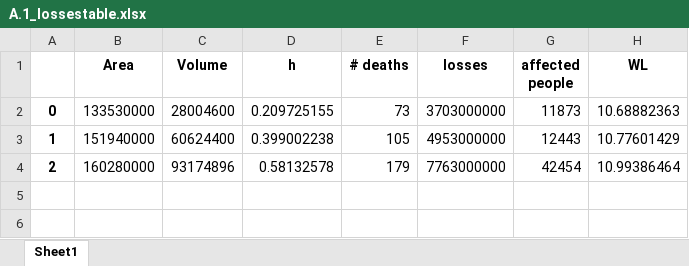
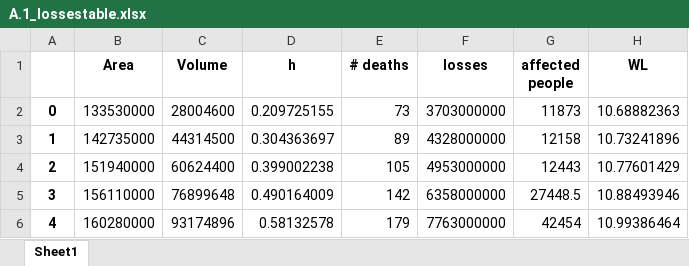
Before and after one commit to yhienz/epa141A_group3, an Excel workbook: final_ass_time_changed/data/losses_tables/A.1_lossestable.xlsx, sheet Sheet1, drawn as a sheet; values as stored, in another font and other column widths than the file's, no borders; addresses are those after the commit; the diff names each change by its address in the sheet, - before the commit and + after, or states it on an @@ line.

```diff
--- a/final_ass_time_changed/data/losses_tables/A.1_lossestable.xlsx (sheet Sheet1)
+++ b/final_ass_time_changed/data/losses_tables/A.1_lossestable.xlsx (sheet Sheet1)
+row 3: 1 | 142735000 | 44314500 | 0.304363697 | 89 | 4328000000 | 12158 | 10.73241896
-A4: 1
+A4: 2
+row 5: 3 | 156110000 | 76899648 | 0.490164009 | 142 | 6358000000 | 27448.5 | 10.88493946
-A6: 2
+A6: 4
```
Also changed, not shown: final_ass_time_changed/data/hydrology/werklijn_params.xlsx, final_ass_time_changed/data/losses_tables/A.2_lossestable.xlsx, 3 other files.
